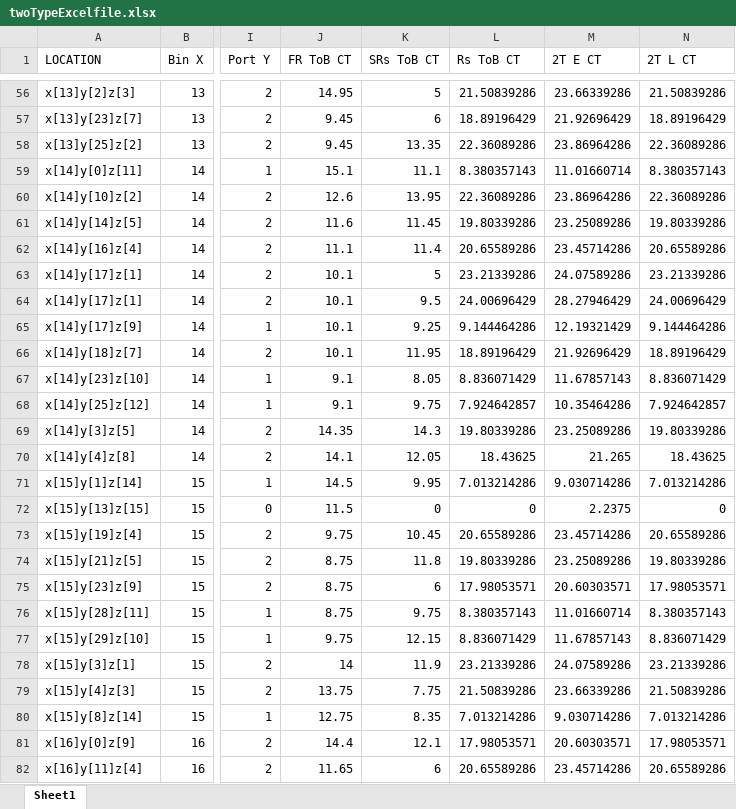
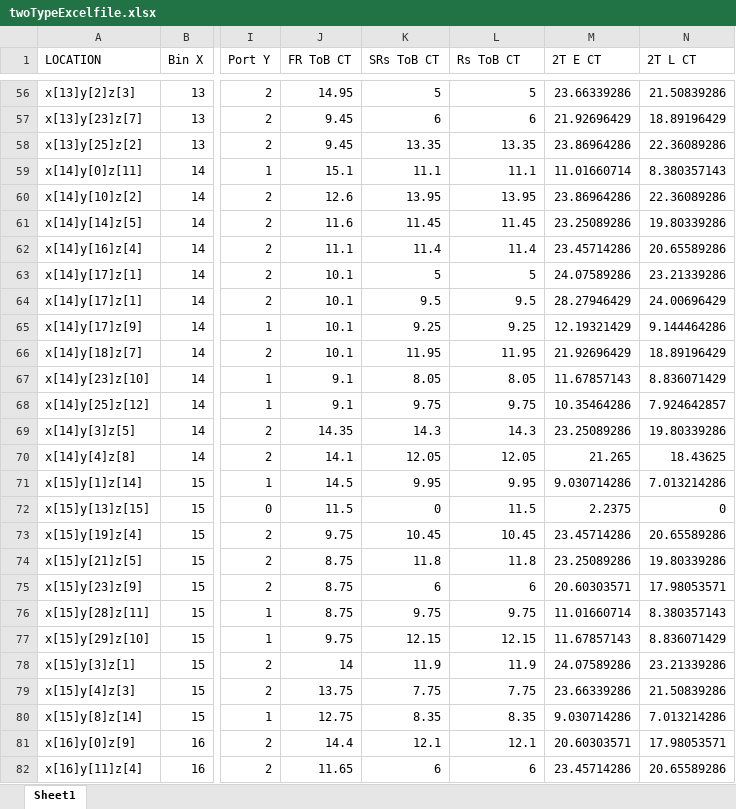
Before and after one commit to ys1374/MobileRobots-Cooperation, an Excel workbook: mScThesis/twoTypeExcelfile.xlsx, sheet Sheet1, drawn as a sheet; only a part is shown, gaps mark what is left out; values as stored, in another font and other column widths than the file's, no borders; the diff covers the shown part only; the diff names each change by its address in the sheet, - before the commit and + after, or states it on an @@ line.

```diff
--- a/mScThesis/twoTypeExcelfile.xlsx (sheet Sheet1)
+++ b/mScThesis/twoTypeExcelfile.xlsx (sheet Sheet1)
-L56 (Rs ToB CT): 21.50839286
+L56 (Rs ToB CT): 5
-L57 (Rs ToB CT): 18.89196429
+L57 (Rs ToB CT): 6
-L58 (Rs ToB CT): 22.36089286
+L58 (Rs ToB CT): 13.35
-L59 (Rs ToB CT): 8.380357143
+L59 (Rs ToB CT): 11.1
-L60 (Rs ToB CT): 22.36089286
+L60 (Rs ToB CT): 13.95
-L61 (Rs ToB CT): 19.80339286
+L61 (Rs ToB CT): 11.45
-L62 (Rs ToB CT): 20.65589286
+L62 (Rs ToB CT): 11.4
-L63 (Rs ToB CT): 23.21339286
+L63 (Rs ToB CT): 5
-L64 (Rs ToB CT): 24.00696429
+L64 (Rs ToB CT): 9.5
-L65 (Rs ToB CT): 9.144464286
+L65 (Rs ToB CT): 9.25
-L66 (Rs ToB CT): 18.89196429
+L66 (Rs ToB CT): 11.95
-L67 (Rs ToB CT): 8.836071429
+L67 (Rs ToB CT): 8.05
-L68 (Rs ToB CT): 7.924642857
+L68 (Rs ToB CT): 9.75
-L69 (Rs ToB CT): 19.80339286
+L69 (Rs ToB CT): 14.3
-L70 (Rs ToB CT): 18.43625
+L70 (Rs ToB CT): 12.05
-L71 (Rs ToB CT): 7.013214286
+L71 (Rs ToB CT): 9.95
-L72 (Rs ToB CT): 0
+L72 (Rs ToB CT): 11.5
-L73 (Rs ToB CT): 20.65589286
+L73 (Rs ToB CT): 10.45
-L74 (Rs ToB CT): 19.80339286
+L74 (Rs ToB CT): 11.8
-L75 (Rs ToB CT): 17.98053571
+L75 (Rs ToB CT): 6
-L76 (Rs ToB CT): 8.380357143
+L76 (Rs ToB CT): 9.75
-L77 (Rs ToB CT): 8.836071429
+L77 (Rs ToB CT): 12.15
-L78 (Rs ToB CT): 23.21339286
+L78 (Rs ToB CT): 11.9
-L79 (Rs ToB CT): 21.50839286
+L79 (Rs ToB CT): 7.75
-L80 (Rs ToB CT): 7.013214286
+L80 (Rs ToB CT): 8.35
-L81 (Rs ToB CT): 17.98053571
+L81 (Rs ToB CT): 12.1
-L82 (Rs ToB CT): 20.65589286
+L82 (Rs ToB CT): 6
```
Also changed, not shown: 274 edited cells elsewhere in this sheet, mScThesis/bothTypeExcelfile.xlsx, mScThesis/oneTypeExcelfile.xlsx, 2 other files.
